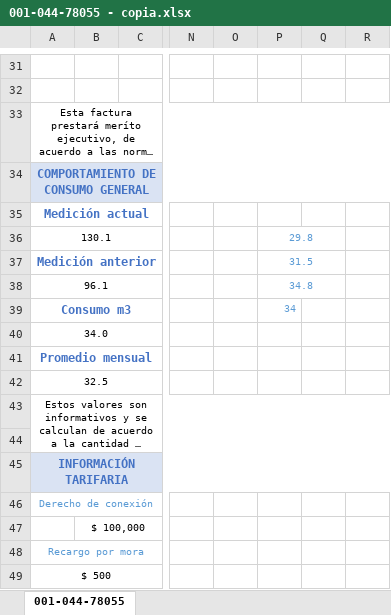
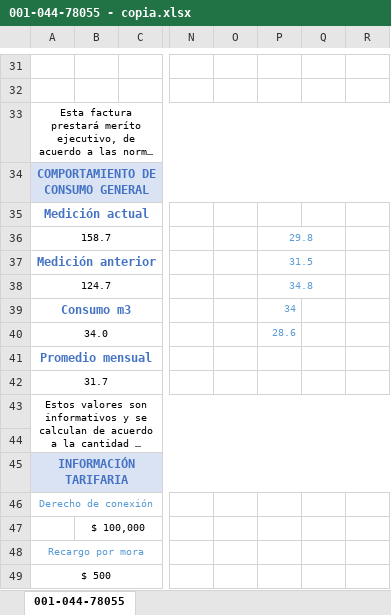
Before and after one commit to brahiamcarmen/SAI, an Excel workbook: static/ModeloFactura/001-044-78055 - copia.xlsx, sheet 001-044-78055, drawn as a sheet; only a part is shown, gaps mark what is left out; long unchanged cells end in …; values as stored, in another font and other column widths than the file's, no borders; charts and pictures not drawn; the diff names each change by its address in the sheet, - before the commit and + after, or states it on an @@ line.

```diff
--- a/static/ModeloFactura/001-044-78055 - copia.xlsx (sheet 001-044-78055)
+++ b/static/ModeloFactura/001-044-78055 - copia.xlsx (sheet 001-044-78055)
-A36: 130.1
+A36: 158.7
-A38: 96.1
+A38: 124.7
-P40: (empty)
+P40: 28.6
-A42: 32.5
+A42: 31.7
```
Also changed, not shown: charts or pictures, static/ModeloFactura/001-044-78055.xlsx, 4 other files.
